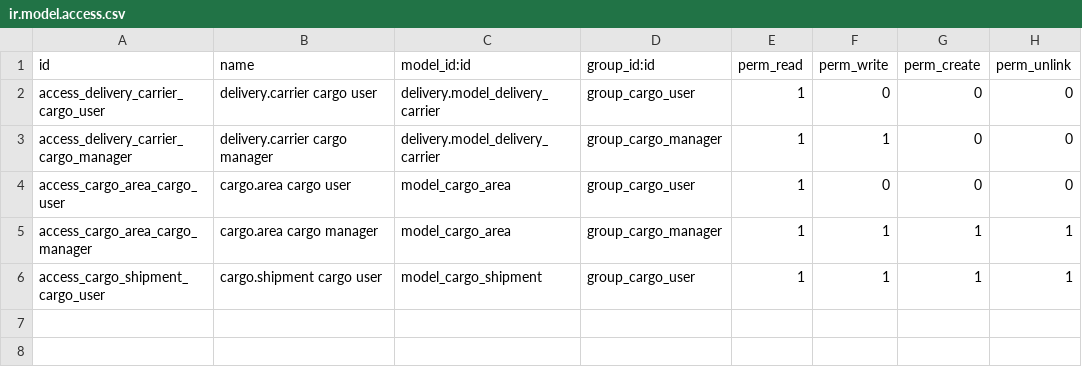
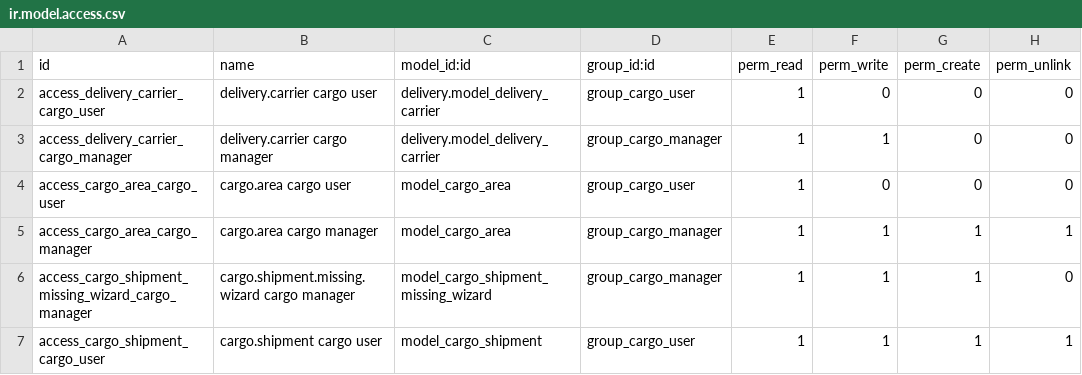
Before and after one commit to ugurlaryazilim-ui/odoougurlar, a CSV file: addons/cargo/security/ir.model.access.csv, drawn as a sheet.

```diff
--- a/addons/cargo/security/ir.model.access.csv
+++ b/addons/cargo/security/ir.model.access.csv
@@ -5,2 +5,3 @@ access_cargo_area_cargo_user,cargo.area cargo user,model_cargo_area,group_cargo_
 access_cargo_area_cargo_manager,cargo.area cargo manager,model_cargo_area,group_cargo_manager,1,1,1,1
+access_cargo_shipment_missing_wizard_cargo_manager,cargo.shipment.missing.wizard cargo manager,model_cargo_shipment_missing_wizard,group_cargo_manager,1,1,1,0
 access_cargo_shipment_cargo_user,cargo.shipment cargo user,model_cargo_shipment,group_cargo_user,1,1,1,1
```
Also changed, not shown: 15 other files.
